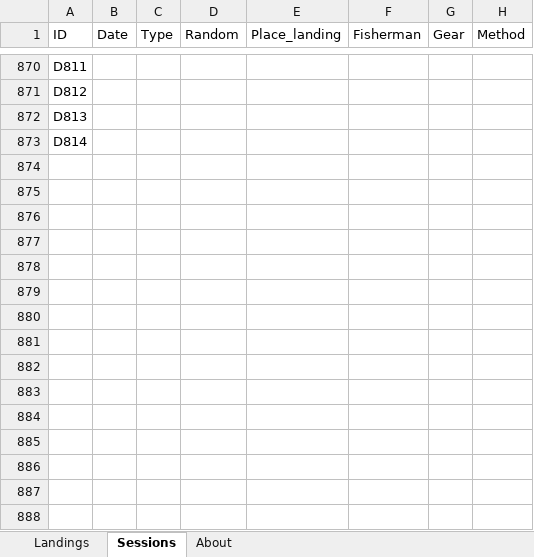
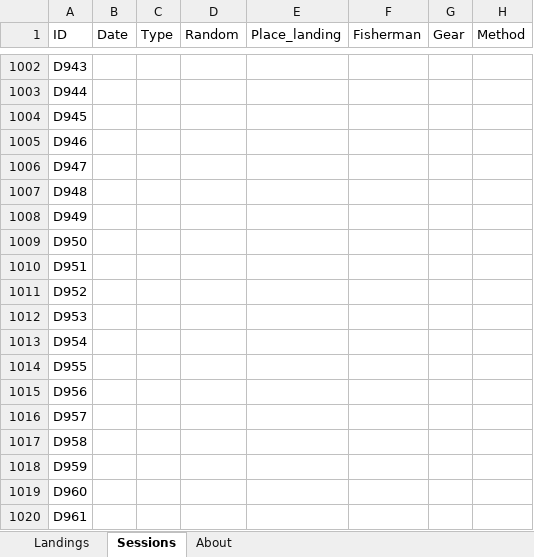
Before and after one commit to victor-brun/food-sfb, an Excel workbook: Data/Fishing_sessions.xlsx, sheet Sessions, drawn as a sheet; only a part is shown, gaps mark what is left out; values as stored, in another font and other column widths than the file's, no borders; addresses are those after the commit; rows hold the shown columns only; the diff covers the shown part only; the diff names each change by its address in the sheet, - before the commit and + after, or states it on an @@ line.

```diff
--- a/Data/Fishing_sessions.xlsx (sheet Sessions)
+++ b/Data/Fishing_sessions.xlsx (sheet Sessions)
-A1002 (ID): D811
+A1002 (ID): D943
-A1003 (ID): D812
+A1003 (ID): D944
-A1004 (ID): D813
+A1004 (ID): D945
-A1005 (ID): D814
+A1005 (ID): D946
+row 1006: D947
+row 1007: D948
+row 1008: D949
+row 1009: D950
+row 1010: D951
+row 1011: D952
+row 1012: D953
+row 1013: D954
+row 1014: D955
+row 1015: D956
+row 1016: D957
+row 1017: D958
+row 1018: D959
+row 1019: D960
+row 1020: D961
```
Also changed, not shown: 158 added rows and 215 edited cells elsewhere in this sheet, Data/Consumption_SFB.xlsx, Data/Macmon_data.xlsx, 15 other files.
